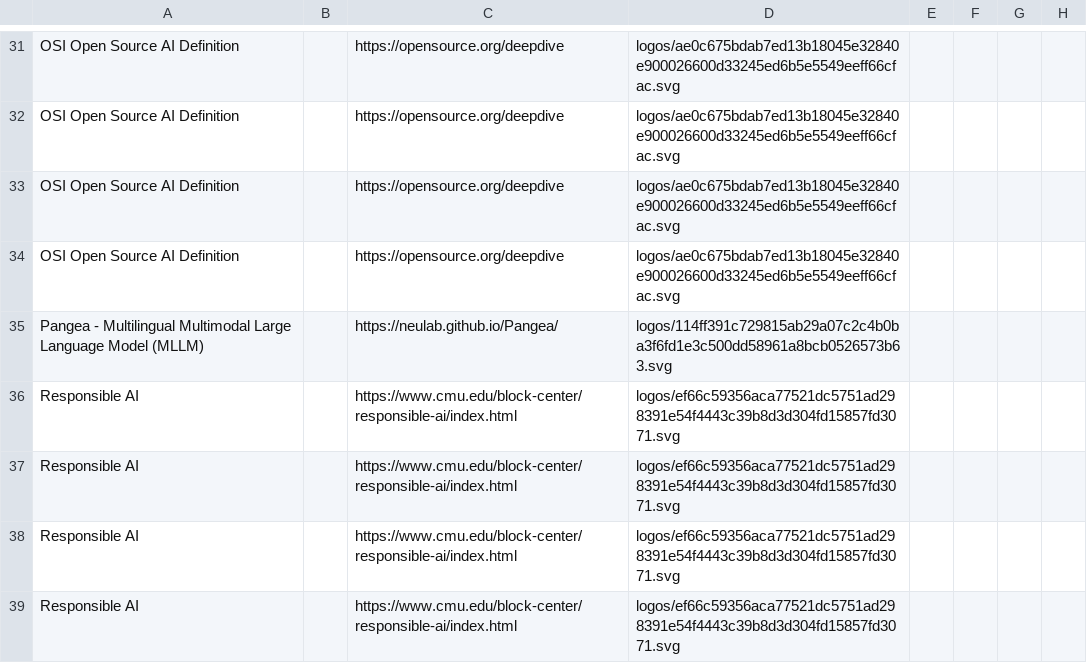
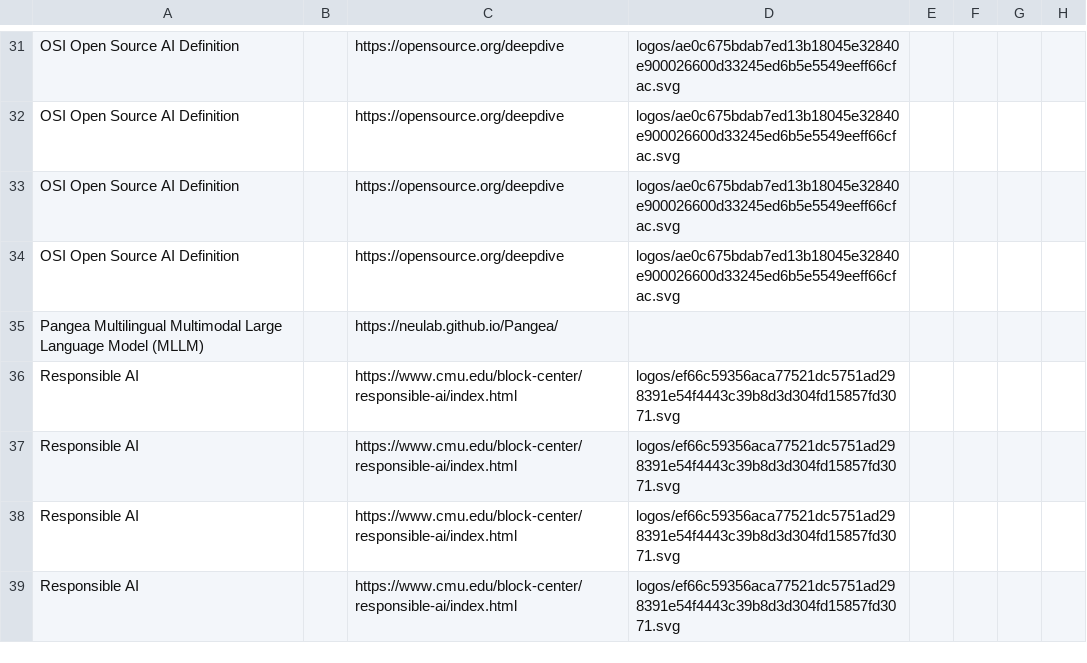
Before and after one commit to OpenForumAI/landscape, a CSV file: docs/items.csv, drawn as a sheet; only a part is shown, gaps mark what is left out; the diff names each change by its address in the sheet, - before the commit and + after, or states it on an @@ line.

```diff
--- a/docs/items.csv
+++ b/docs/items.csv
-A35: Pangea - Multilingual Multimodal…
+A35: Pangea Multilingual Multimodal…
-D35: logos/114ff391c729815ab29a07c2c4b0ba3f6fd1e3c500dd58961a8bcb0526573b63.svg
+D35: (empty)
```
Also changed, not shown: 14 other files.
